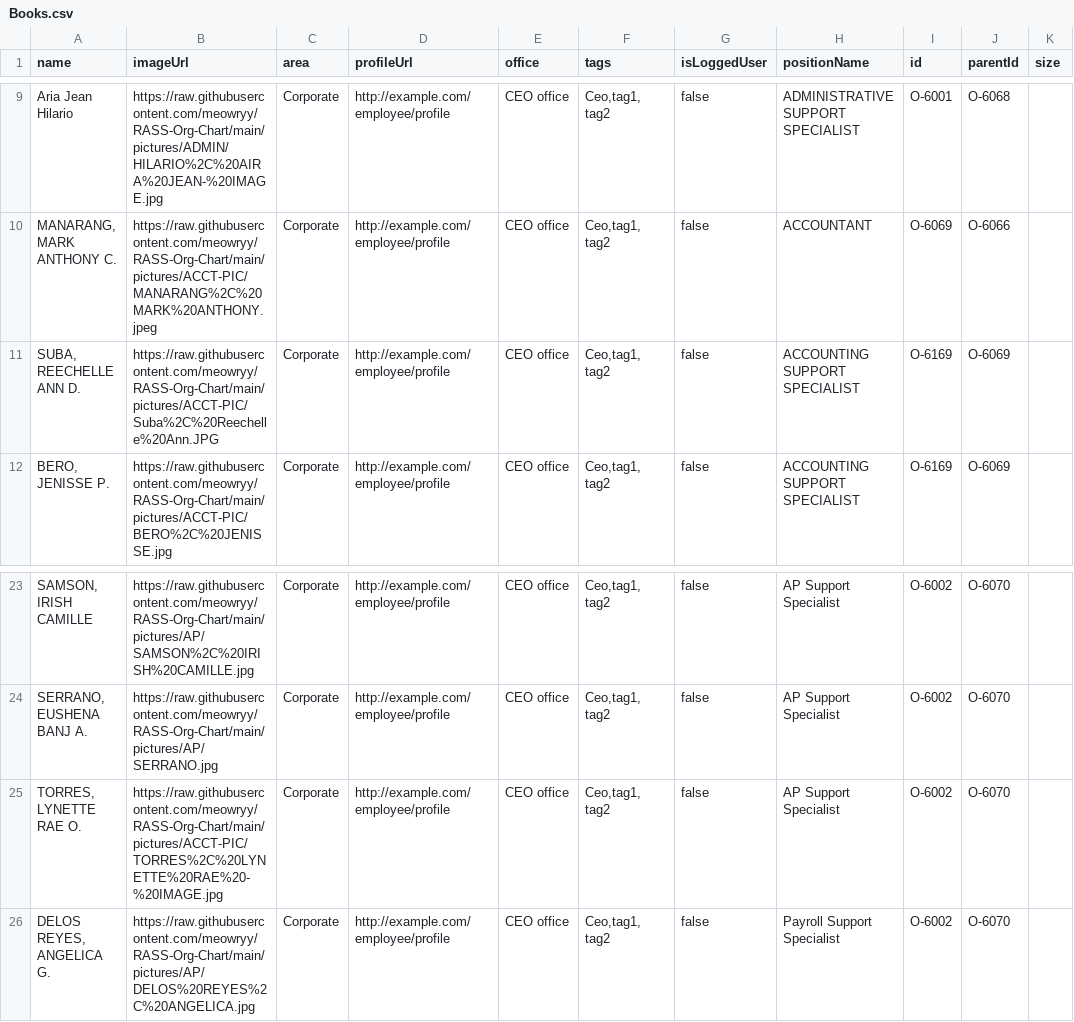
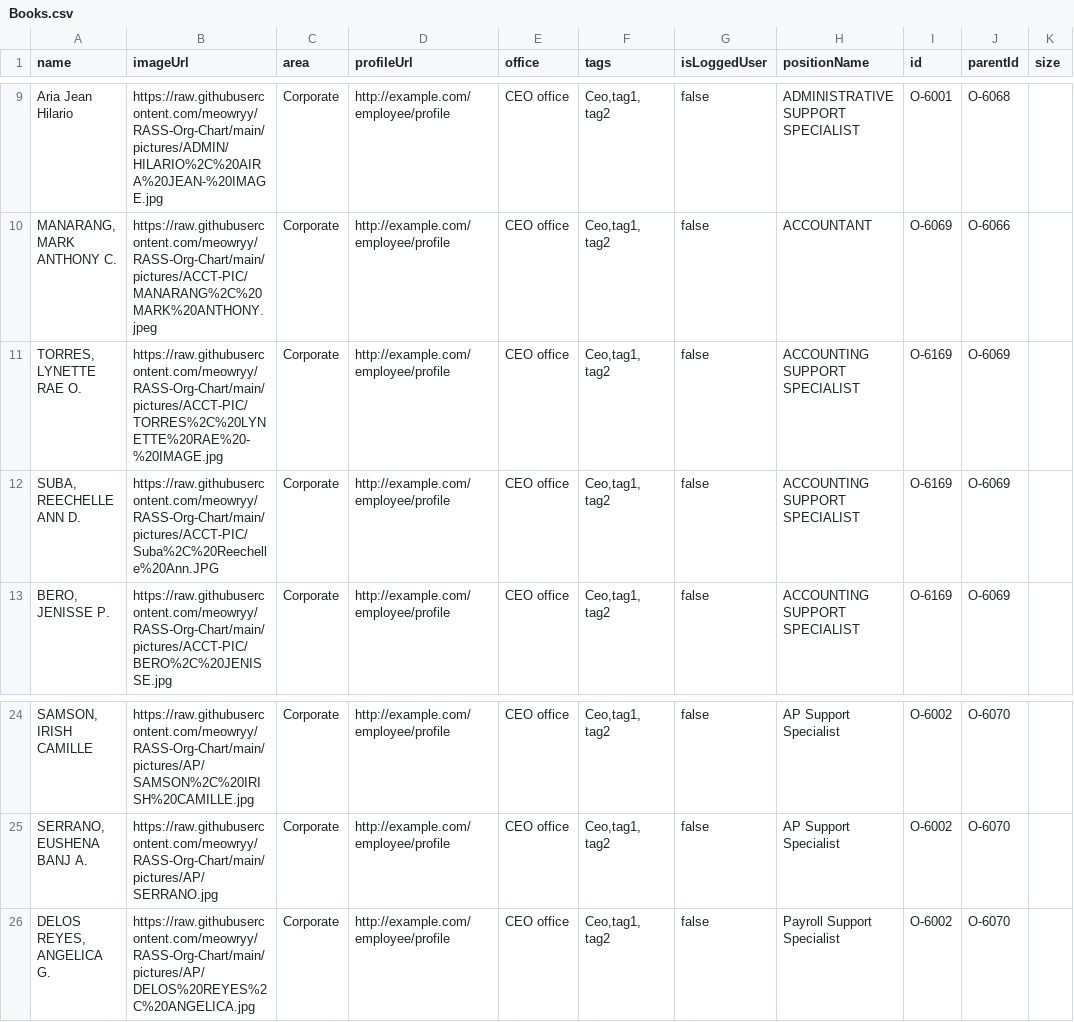
Before and after one commit to meowryy/Hello-world, a CSV file: Books.csv, drawn as a sheet; only a part is shown, gaps mark what is left out; removed rows and columns are numbered as before the commit, all else as after; the diff names each change by its address in the sheet, - before the commit and + after, or states it on an @@ line.

Commit message:
Update Books.csv

```diff
--- a/Books.csv
+++ b/Books.csv
+row 11: TORRES, LYNETTE RAE O. | https://raw.githubusercontent.com/meowryy/RASS-Org-Chart/main/pictures/ACCT-PIC/TORRES%2C%20LYNETTE%20RAE%20-%20IMAGE.jpg | Corporate | http://example.com/employee/profile | CEO office | Ceo,tag1, tag2 | false | ACCOUNTING SUPPORT SPECIALIST | O-6169 | O-6069
-row 25: TORRES, LYNETTE RAE O. | https://raw.githubusercontent.com/meowryy/RASS-Org-Chart/main/pictures/ACCT-PIC/TORRES%2C%20LYNETTE%20RAE%20-%20IMAGE.jpg | Corporate | http://example.com/employee/profile | CEO office | Ceo,tag1, tag2 | false | AP Support Specialist | O-6002 | O-6070
```
